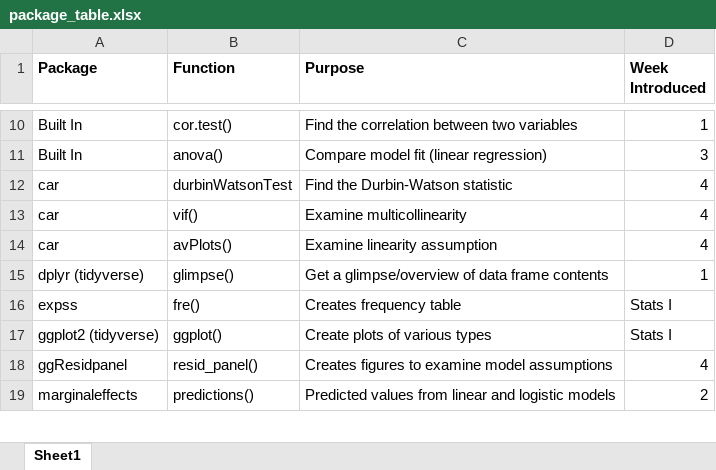
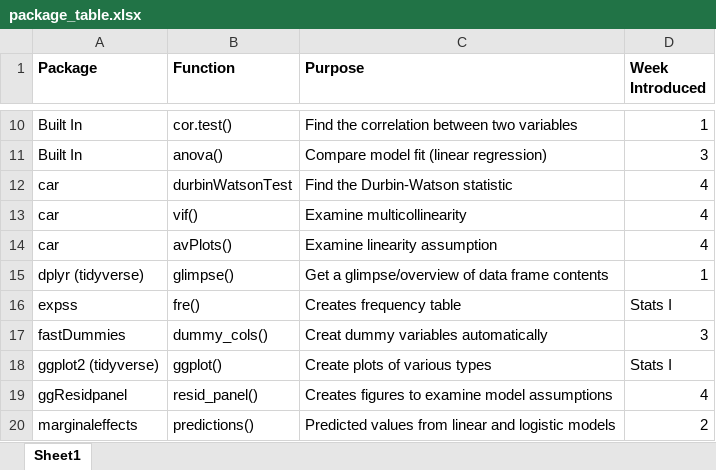
Before and after one commit to PoWeLeiden/statistiek2, an Excel workbook: data/package_table.xlsx, sheet Sheet1, drawn as a sheet; only a part is shown, gaps mark what is left out; values as stored, in another font and other column widths than the file's, no borders; the diff names each change by its address in the sheet, - before the commit and + after, or states it on an @@ line.

```diff
--- a/data/package_table.xlsx (sheet Sheet1)
+++ b/data/package_table.xlsx (sheet Sheet1)
+row 17: fastDummies | dummy_cols() | Creat dummy variables automatically | 3
```
Also changed, not shown: 8 other files.
